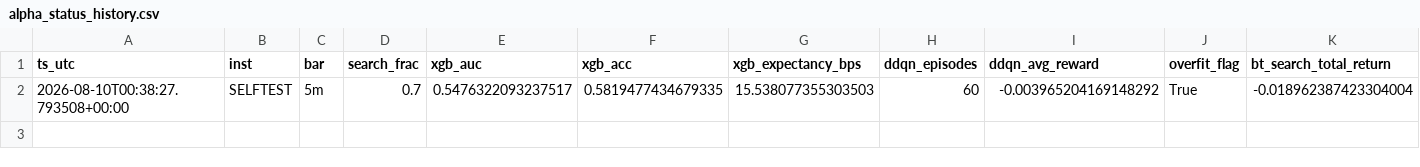
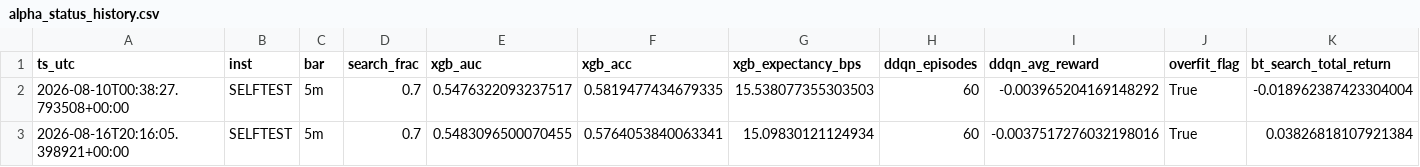
Before and after one commit to 0xFridayy/growhf-reactive-bot, a CSV file: alpha_ml/alpha_status_history.csv, drawn as a sheet; only a part is shown; rows hold the shown columns only; the diff names each change by its address in the sheet, - before the commit and + after, or states it on an @@ line.

```diff
--- a/alpha_ml/alpha_status_history.csv
+++ b/alpha_ml/alpha_status_history.csv
+row 3: 2026-08-16T20:16:05.398921+00:00 | SELFTEST | 5m | 0.7 | 0.5483096500070455 | 0.5764053840063341 | 15.09830121124934 | 60 | -0.0037517276032198016 | True | 0.03826818107921384
```
Also changed, not shown: 1 other file.
